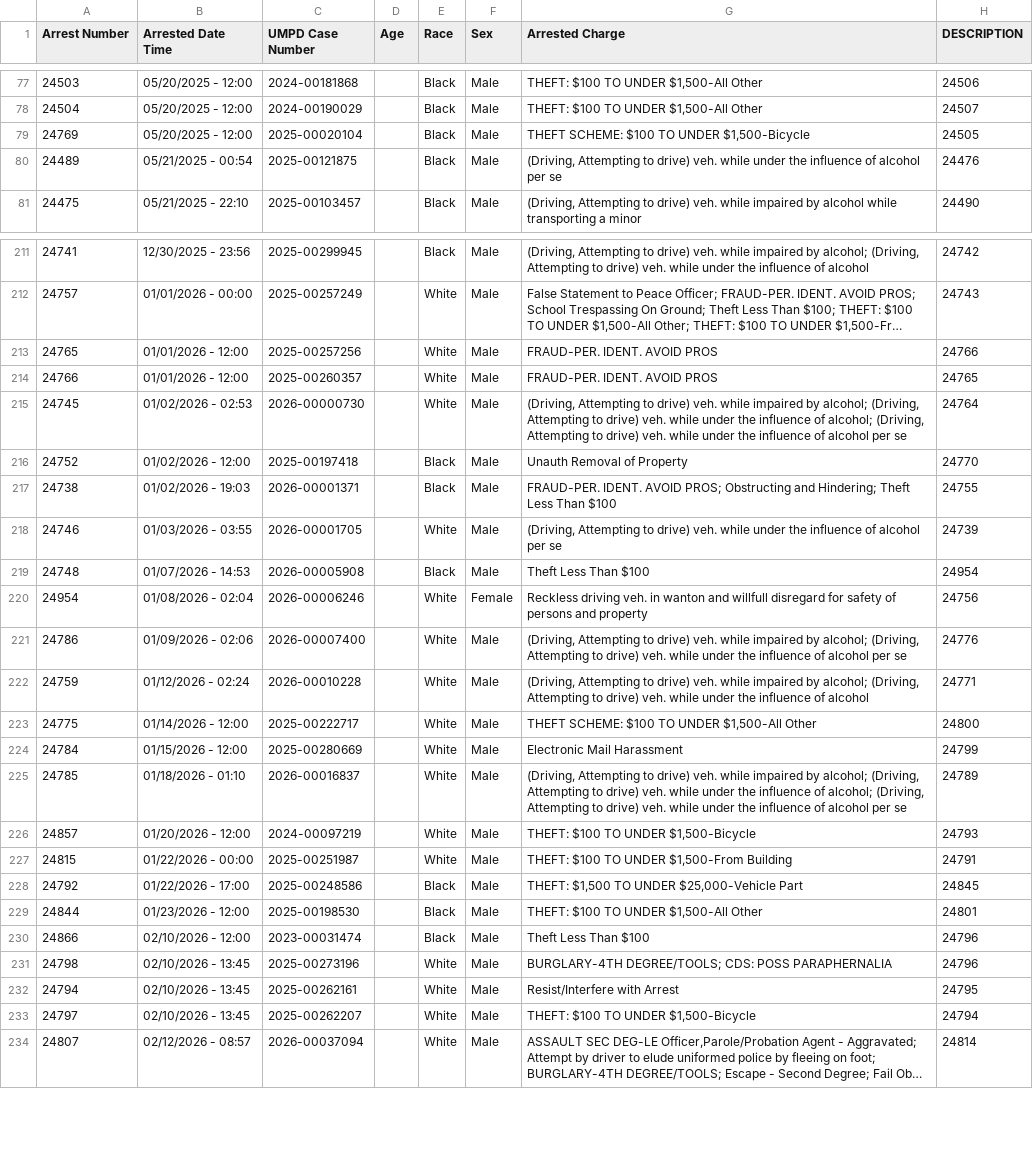
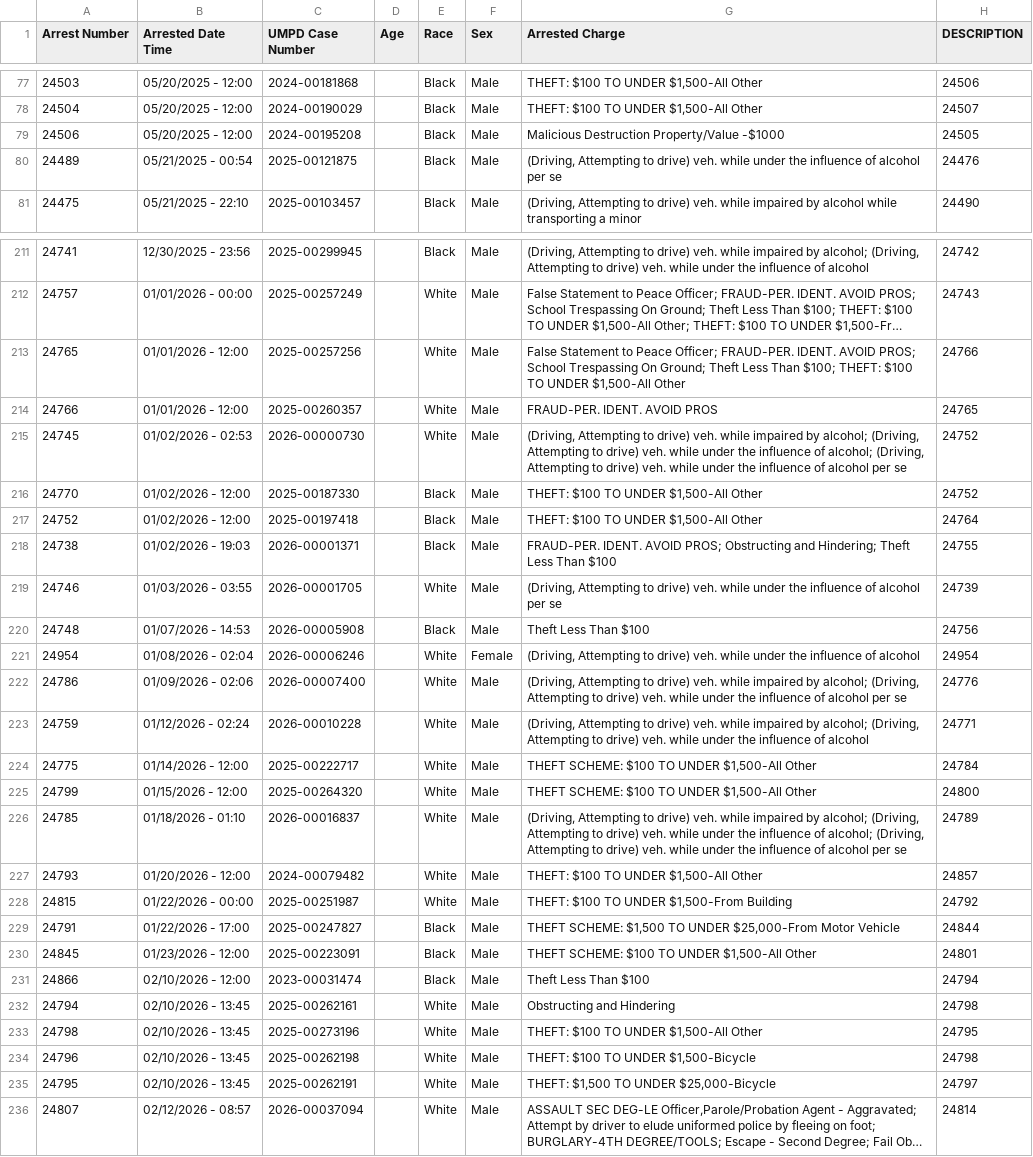
Before and after one commit to dwillis/umpd-logs, a CSV file: data/all-police-arrests.csv, drawn as a sheet; only a part is shown, gaps mark what is left out; long unchanged cells end in …; removed rows and columns are numbered as before the commit, all else as after; the diff covers the shown part only; the diff names each change by its address in the sheet, - before the commit and + after, or states it on an @@ line.

```diff
--- a/data/all-police-arrests.csv
+++ b/data/all-police-arrests.csv
@@ row 79 moved to row 339: 24769 @@
@@ row 353 moved to row 79: 24506 @@
-G213 (Arrested Charge): FRAUD-PER. IDENT. AVOID PROS
+G213 (Arrested Charge): False Statement to Peace Officer; FRAUD-PER. IDENT. AVOID PROS; School Trespassing On Ground; Theft Less Than $100; THEFT: $100 TO UNDER $1,500-All Other
-H215 (DESCRIPTION): 24764
+H215 (DESCRIPTION): 24752
@@ row 357 moved to row 216: 24770 @@
-G217 (Arrested Charge): Unauth Removal of Property
+G217 (Arrested Charge): THEFT: $100 TO UNDER $1,500-All Other
-H217 (DESCRIPTION): 24770
+H217 (DESCRIPTION): 24764
-H220 (DESCRIPTION): 24954
+H220 (DESCRIPTION): 24756
-G221 (Arrested Charge): Reckless driving veh. in wanton and willfull disregard for safety of persons and property
+G221 (Arrested Charge): (Driving, Attempting to drive) veh. while under the influence of alcohol
-H221 (DESCRIPTION): 24756
+H221 (DESCRIPTION): 24954
-H224 (DESCRIPTION): 24800
+H224 (DESCRIPTION): 24784
@@ row 224 moved to row 340: 24784 @@
@@ row 343 moved to row 225: 24799 @@
@@ row 226 moved to row 341: 24857 @@
@@ row 350 moved to row 227: 24793 @@
-H228 (DESCRIPTION): 24791
+H228 (DESCRIPTION): 24792
-A229 (Arrest Number): 24792
+A229 (Arrest Number): 24791
-C229 (UMPD Case Number): 2025-00248586
+C229 (UMPD Case Number): 2025-00247827
-G229 (Arrested Charge): THEFT: $1,500 TO UNDER $25,000-Vehicle Part
+G229 (Arrested Charge): THEFT SCHEME: $1,500 TO UNDER $25,000-From Motor Vehicle
-H229 (DESCRIPTION): 24845
+H229 (DESCRIPTION): 24844
@@ row 229 moved to row 343: 24844 @@
@@ row 344 moved to row 230: 24845 @@
-H231 (DESCRIPTION): 24796
+H231 (DESCRIPTION): 24794
-row 231: 24798 | 02/10/2026 - 13:45 | 2025-00273196 |  | White | Male | BURGLARY-4TH DEGREE/TOOLS; CDS: POSS PARAPHERNALIA | 24796
-G232 (Arrested Charge): Resist/Interfere with Arrest
+G232 (Arrested Charge): Obstructing and Hindering
-H232 (DESCRIPTION): 24795
+H232 (DESCRIPTION): 24798
-A233 (Arrest Number): 24797
+A233 (Arrest Number): 24798
-C233 (UMPD Case Number): 2025-00262207
+C233 (UMPD Case Number): 2025-00273196
-G233 (Arrested Charge): THEFT: $100 TO UNDER $1,500-Bicycle
+G233 (Arrested Charge): THEFT: $100 TO UNDER $1,500-All Other
-H233 (DESCRIPTION): 24794
+H233 (DESCRIPTION): 24795
@@ row 345 moved to row 234: 24796 @@
@@ row 346 moved to row 235: 24795 @@
```
Also changed, not shown: 6 added rows, 4 removed rows, 2 moved rows and 3 edited cells elsewhere in this file, 2 other files.
